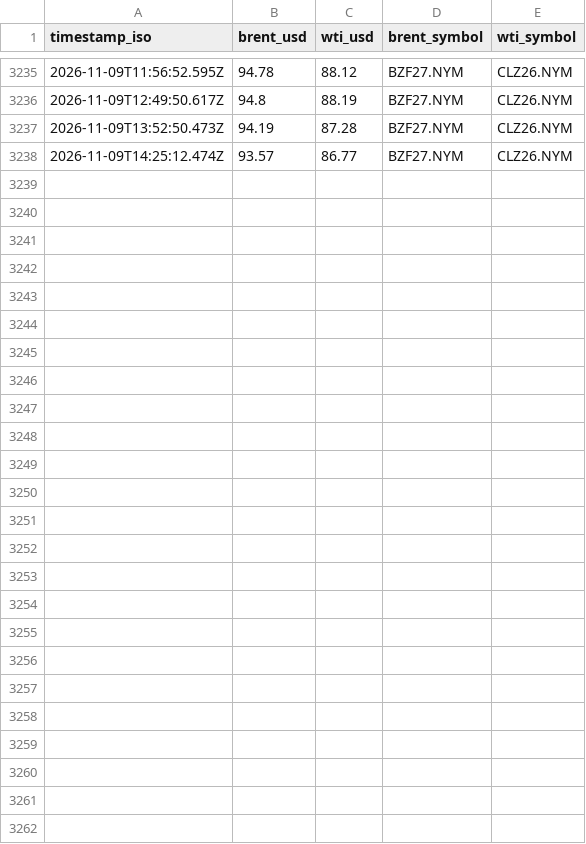
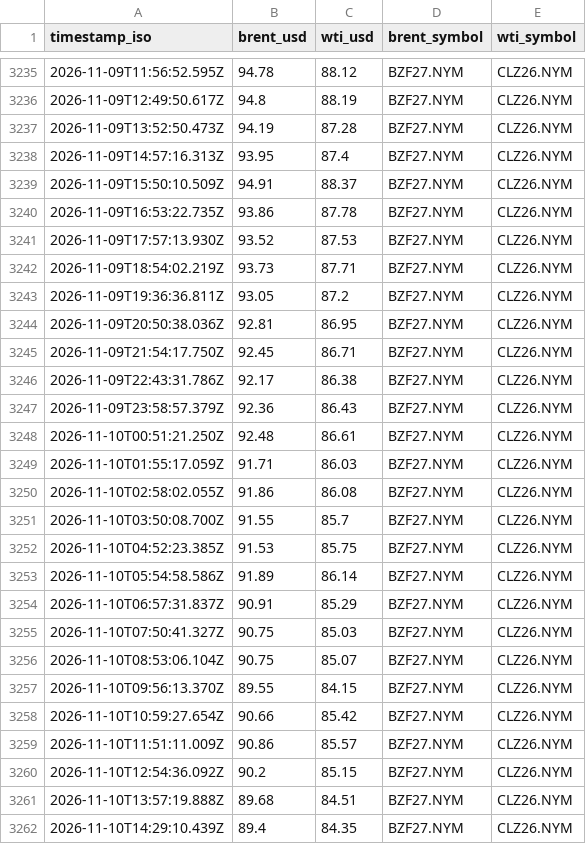
Before and after one commit to jasonhjohnson/strait-of-hormuz-data, a CSV file: data/oil.csv, drawn as a sheet; only a part is shown, gaps mark what is left out.

```diff
--- a/data/oil.csv
+++ b/data/oil.csv
@@ -3237,2 +3237,26 @@ timestamp_iso,brent_usd,wti_usd,brent_symbol,wti_symbol
 2026-11-09T13:52:50.473Z,94.19,87.28,BZF27.NYM,CLZ26.NYM
-2026-11-09T14:25:12.474Z,93.57,86.77,BZF27.NYM,CLZ26.NYM
+2026-11-09T14:57:16.313Z,93.95,87.4,BZF27.NYM,CLZ26.NYM
+2026-11-09T15:50:10.509Z,94.91,88.37,BZF27.NYM,CLZ26.NYM
+2026-11-09T16:53:22.735Z,93.86,87.78,BZF27.NYM,CLZ26.NYM
+2026-11-09T17:57:13.930Z,93.52,87.53,BZF27.NYM,CLZ26.NYM
+2026-11-09T18:54:02.219Z,93.73,87.71,BZF27.NYM,CLZ26.NYM
+2026-11-09T19:36:36.811Z,93.05,87.2,BZF27.NYM,CLZ26.NYM
+2026-11-09T20:50:38.036Z,92.81,86.95,BZF27.NYM,CLZ26.NYM
+2026-11-09T21:54:17.750Z,92.45,86.71,BZF27.NYM,CLZ26.NYM
+2026-11-09T22:43:31.786Z,92.17,86.38,BZF27.NYM,CLZ26.NYM
+2026-11-09T23:58:57.379Z,92.36,86.43,BZF27.NYM,CLZ26.NYM
+2026-11-10T00:51:21.250Z,92.48,86.61,BZF27.NYM,CLZ26.NYM
+2026-11-10T01:55:17.059Z,91.71,86.03,BZF27.NYM,CLZ26.NYM
+2026-11-10T02:58:02.055Z,91.86,86.08,BZF27.NYM,CLZ26.NYM
+2026-11-10T03:50:08.700Z,91.55,85.7,BZF27.NYM,CLZ26.NYM
+2026-11-10T04:52:23.385Z,91.53,85.75,BZF27.NYM,CLZ26.NYM
+2026-11-10T05:54:58.586Z,91.89,86.14,BZF27.NYM,CLZ26.NYM
+2026-11-10T06:57:31.837Z,90.91,85.29,BZF27.NYM,CLZ26.NYM
+2026-11-10T07:50:41.327Z,90.75,85.03,BZF27.NYM,CLZ26.NYM
+2026-11-10T08:53:06.104Z,90.75,85.07,BZF27.NYM,CLZ26.NYM
+2026-11-10T09:56:13.370Z,89.55,84.15,BZF27.NYM,CLZ26.NYM
+2026-11-10T10:59:27.654Z,90.66,85.42,BZF27.NYM,CLZ26.NYM
+2026-11-10T11:51:11.009Z,90.86,85.57,BZF27.NYM,CLZ26.NYM
+2026-11-10T12:54:36.092Z,90.2,85.15,BZF27.NYM,CLZ26.NYM
+2026-11-10T13:57:19.888Z,89.68,84.51,BZF27.NYM,CLZ26.NYM
+2026-11-10T14:29:10.439Z,89.4,84.35,BZF27.NYM,CLZ26.NYM
```
Also changed, not shown: data/events.csv, data/hormuz-index-daily.csv, 5 other files.
